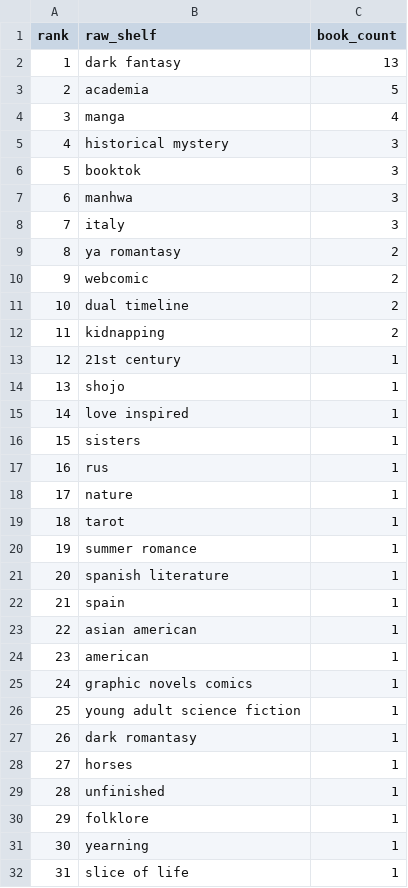
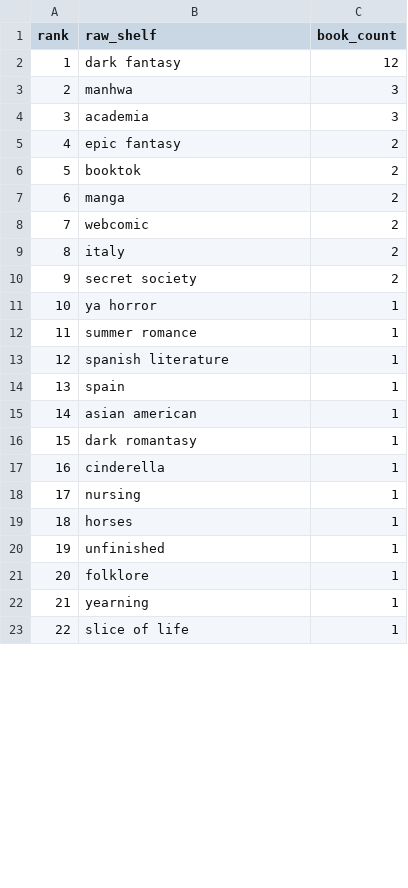
Before and after one commit to mariah32p/threnne-analytics, a CSV file: data/exports/unmapped_shelves.csv, drawn as a sheet; only a part is shown; removed rows and columns are numbered as before the commit, all else as after; the diff covers the shown part only; the diff names each change by its address in the sheet, - before the commit and + after, or states it on an @@ line.

```diff
--- a/data/exports/unmapped_shelves.csv
+++ b/data/exports/unmapped_shelves.csv
-C2 (book_count): 13
+C2 (book_count): 12
-row 3: 2 | academia | 5
-row 4: 3 | manga | 4
-row 5: 4 | historical mystery | 3
-row 6: 5 | booktok | 3
@@ column A (rank) renumbered between rows 3 and 28 @@
-B4 (raw_shelf): italy
+B4 (raw_shelf): academia
-B5 (raw_shelf): ya romantasy
+B5 (raw_shelf): epic fantasy
+row 6: 5 | booktok | 2
+row 7: 6 | manga | 2
-B9 (raw_shelf): dual timeline
+B9 (raw_shelf): italy
-B10 (raw_shelf): kidnapping
+B10 (raw_shelf): secret society
-row 13: 12 | 21st century | 1
-B11 (raw_shelf): shojo
+B11 (raw_shelf): ya horror
-row 15: 14 | love inspired | 1
-row 16: 15 | sisters | 1
-row 17: 16 | rus | 1
-row 18: 17 | nature | 1
-row 19: 18 | tarot | 1
-row 24: 23 | american | 1
-row 25: 24 | graphic novels comics | 1
-row 26: 25 | young adult science fiction | 1
+row 17: 16 | cinderella | 1
+row 18: 17 | nursing | 1
```
Also changed, not shown: 1 added row, 5 removed rows and 3 edited cells elsewhere in this file, data/exports/forecast_report.csv, data/exports/forecast_stacks_report.csv, 3 other files.
